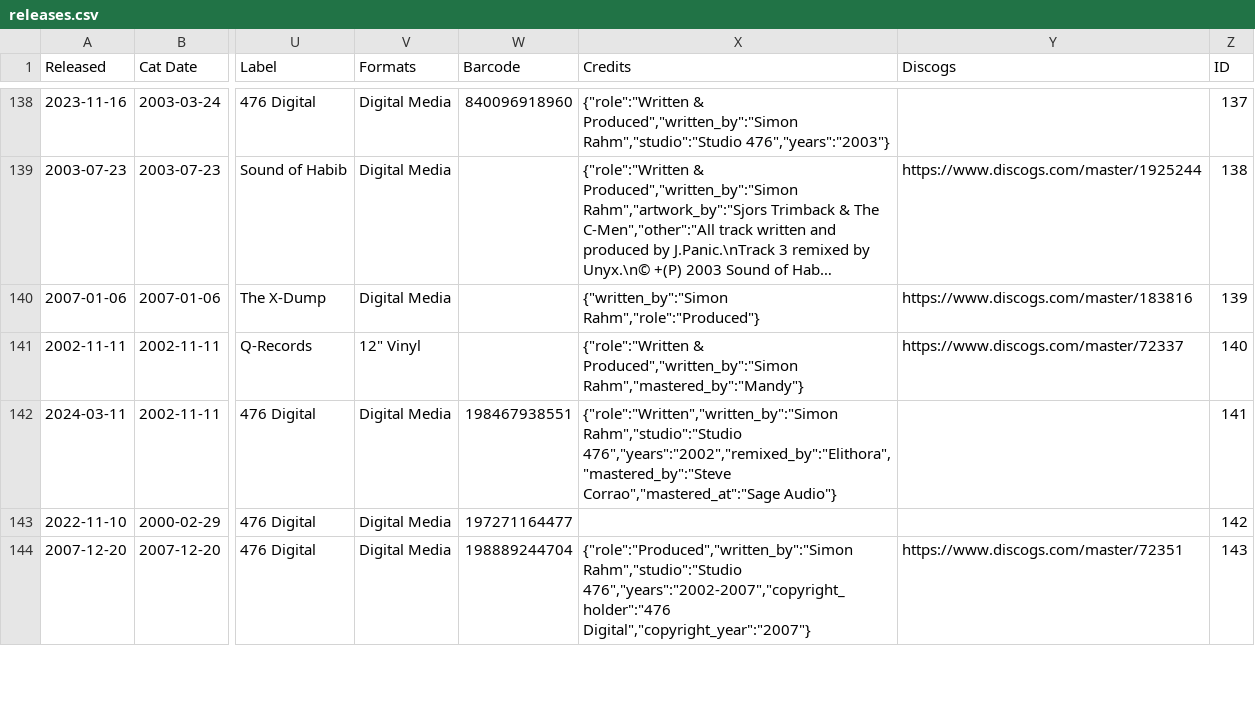
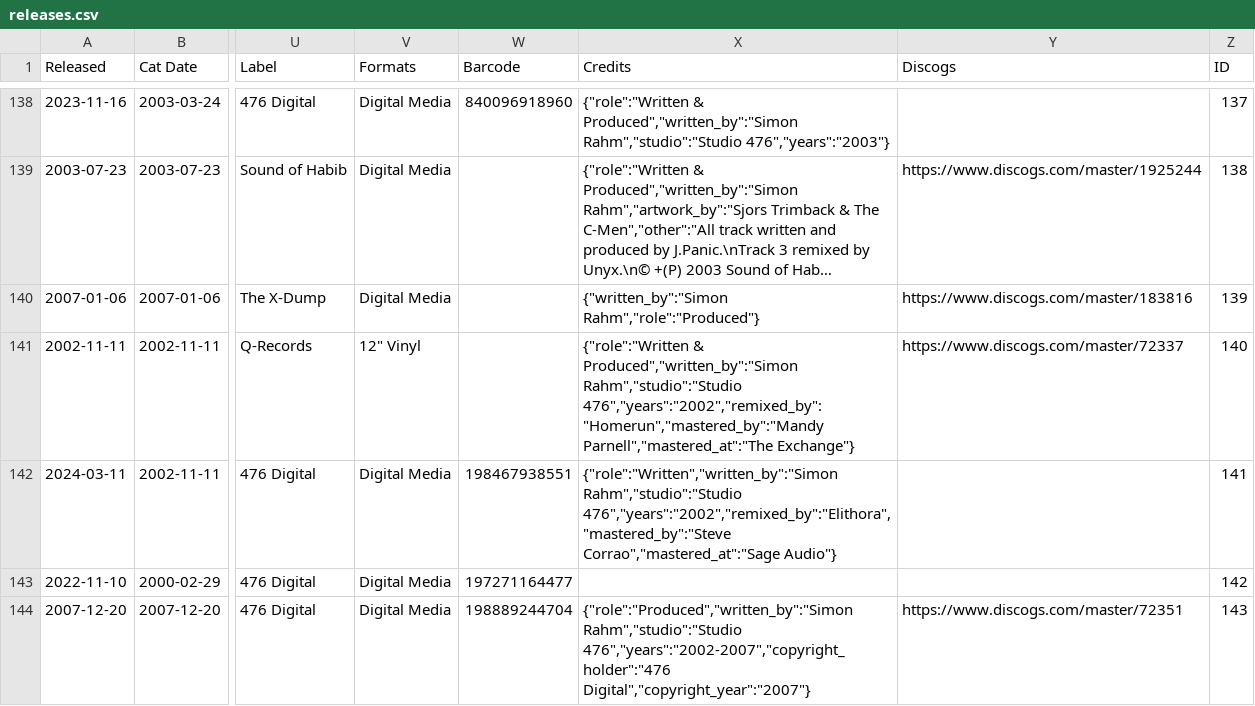
Before and after one commit to psilodump/website-data, a CSV file: releases.csv, drawn as a sheet; only a part is shown, gaps mark what is left out; long unchanged cells end in …; the diff names each change by its address in the sheet, - before the commit and + after, or states it on an @@ line.

Commit message:
Sync catalogue CSVs from NAS admin

```diff
--- a/releases.csv
+++ b/releases.csv
-X141 (Credits): …& Produced","written_by":"Simon Rahm","mastered_by":"Mandy"}
+X141 (Credits): …& Produced","written_by":"Simon Rahm","studio":"Studio 476","years":"2002","remixed_by":"Homerun","mastered_by":"Mandy Parnell","mastered_at":"The Exchange"}
```
